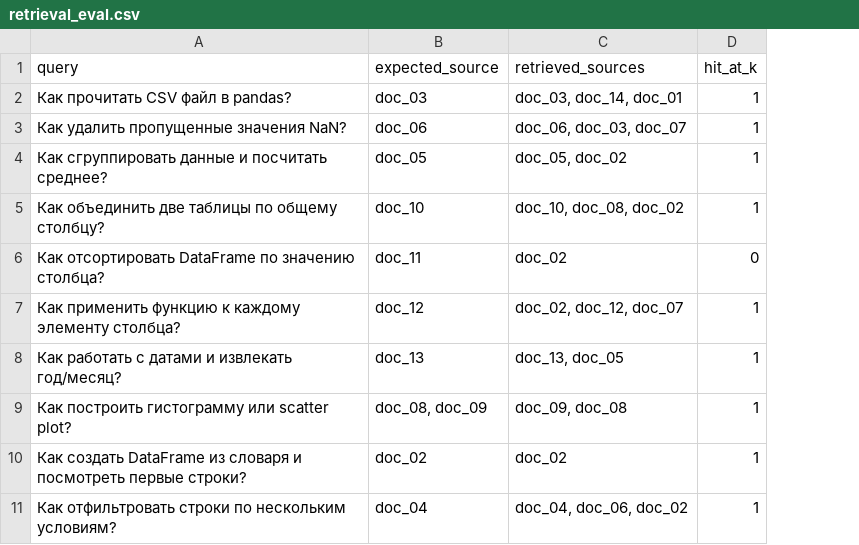
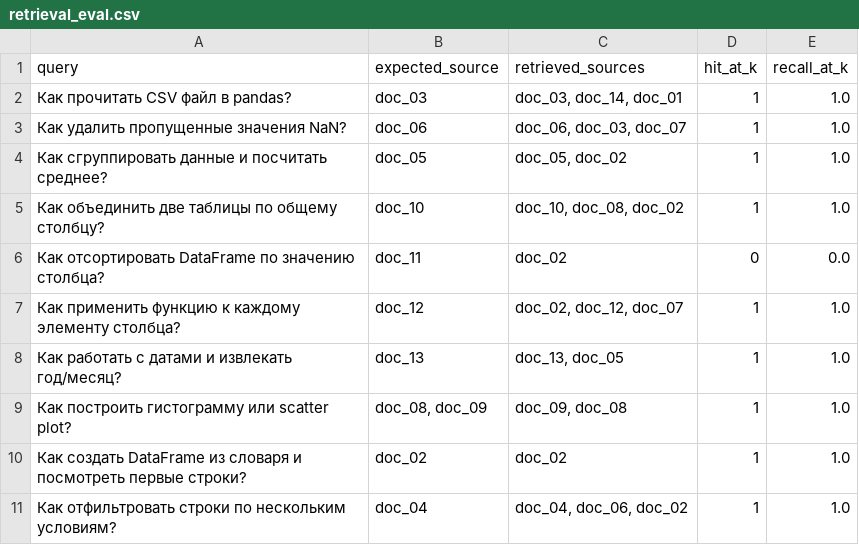
Before and after one commit to Pelmshk/aie-ivanova-2, a CSV file: homeworks/HW14/artifacts/retrieval_eval.csv, drawn as a sheet; the diff names each change by its address in the sheet, - before the commit and + after, or states it on an @@ line.

```diff
--- a/homeworks/HW14/artifacts/retrieval_eval.csv
+++ b/homeworks/HW14/artifacts/retrieval_eval.csv
+column E (recall_at_k), rows 2-11: 1.0 | 1.0 | 1.0 | 1.0 | 0.0 | 1.0 | 1.0 | 1.0 | 1.0 | 1.0
```
Also changed, not shown: 1 other file.
